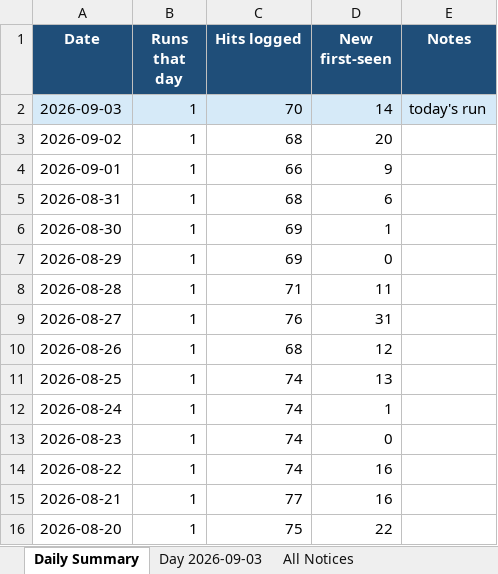
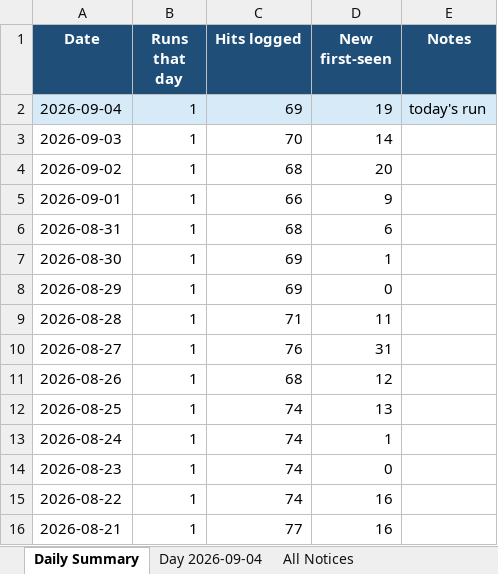
Before and after one commit to biscuitdh/44aa9566-3f78-4f70-9255-8cc9b8d7e019, an Excel workbook: docs/v/SAM-daily-latest.xlsx, sheet Daily Summary, drawn as a sheet; values as stored, in another font and other column widths than the file's, no borders; removed rows and columns are numbered as before the commit, all else as after; the diff names each change by its address in the sheet, - before the commit and + after, or states it on an @@ line.

```diff
--- a/docs/v/SAM-daily-latest.xlsx (sheet Daily Summary)
+++ b/docs/v/SAM-daily-latest.xlsx (sheet Daily Summary)
-sheet tab: Day 2026-09-03
+sheet tab: Day 2026-09-04
+row 2: 2026-09-04 | 1 | 69 | 19 | today's run
-A3:E3 fill: #D6EAF8
+A3:E3 fill: none
-E3 (Notes): today's run
+E3 (Notes): (empty)
-row 16: 2026-08-20 | 1 | 75 | 22
```
Also changed, not shown: sheet All Notices, sheet Day 2026-09-04, sheet First Seen By Day, sheet Run Log, 19 other files.
